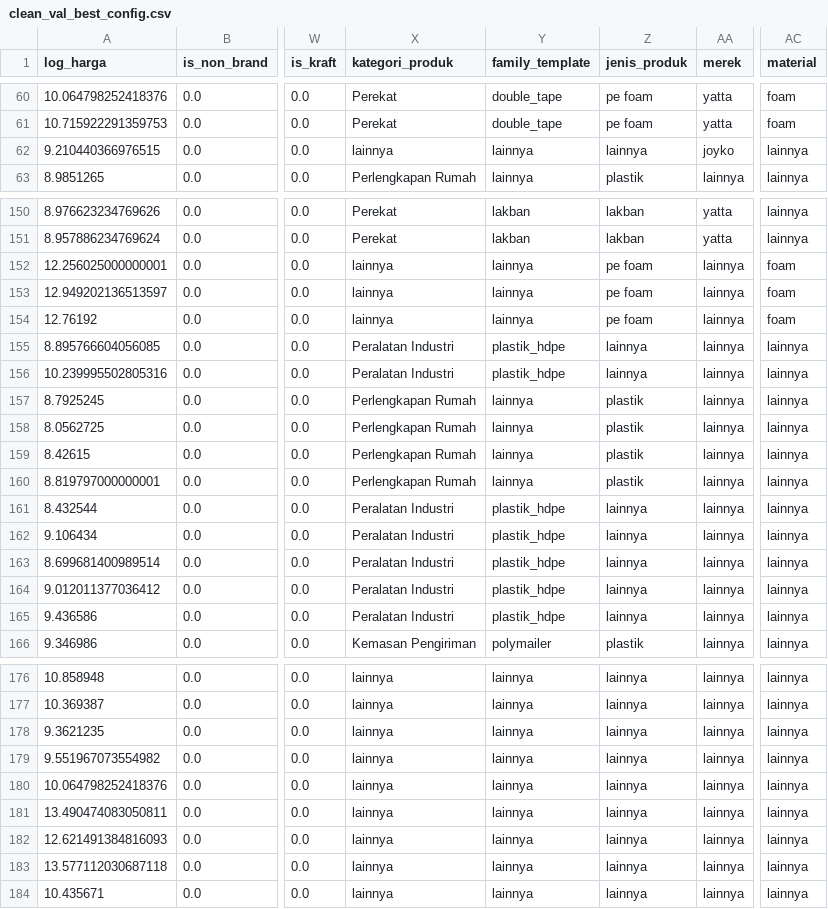
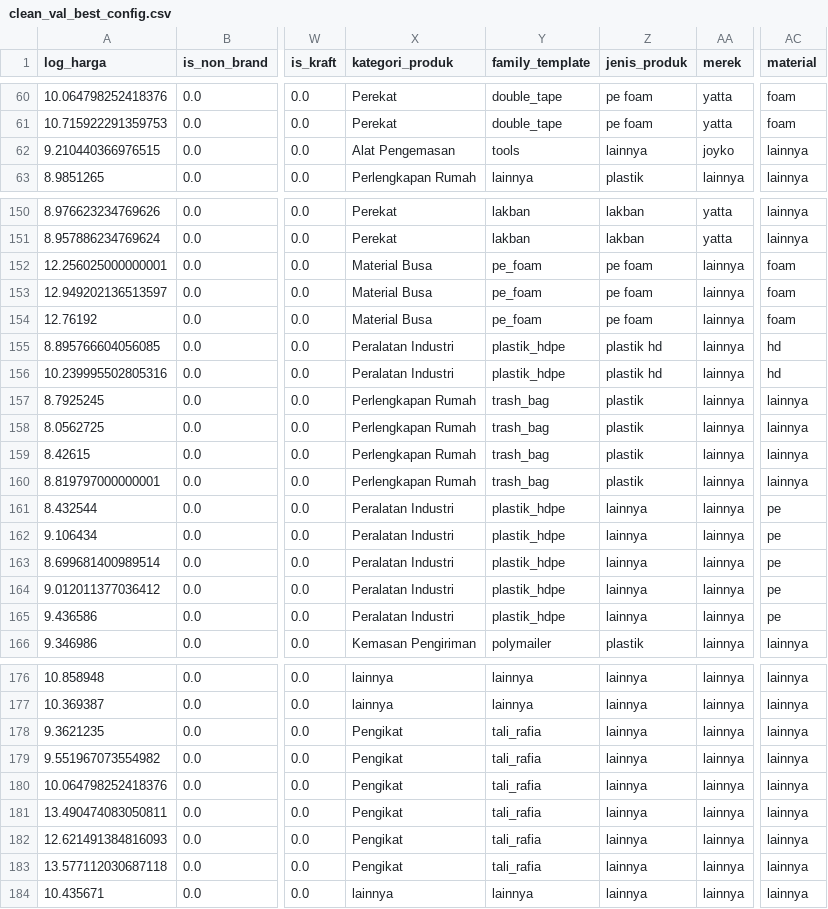
Before and after one commit to Molepan/UdinKakap, a CSV file: ann_improved/clean_val_best_config.csv, drawn as a sheet; only a part is shown, gaps mark what is left out; the diff covers the shown part only; the diff names each change by its address in the sheet, - before the commit and + after, or states it on an @@ line.

```diff
--- a/ann_improved/clean_val_best_config.csv
+++ b/ann_improved/clean_val_best_config.csv
-X62 (kategori_produk): lainnya
+X62 (kategori_produk): Alat Pengemasan
-Y62 (family_template): lainnya
+Y62 (family_template): tools
-X152:X154 (kategori_produk): lainnya
+X152:X154 (kategori_produk): Material Busa
-Y152:Y154 (family_template): lainnya
+Y152:Y154 (family_template): pe_foam
-Z155:Z156 (jenis_produk): lainnya
+Z155:Z156 (jenis_produk): plastik hd
-AC155:AC156 (material): lainnya
+AC155:AC156 (material): hd
-Y157:Y160 (family_template): lainnya
+Y157:Y160 (family_template): trash_bag
-AC161:AC165 (material): lainnya
+AC161:AC165 (material): pe
-X178:X183 (kategori_produk): lainnya
+X178:X183 (kategori_produk): Pengikat
-Y178:Y183 (family_template): lainnya
+Y178:Y183 (family_template): tali_rafia
```
Also changed, not shown: 14 edited cells elsewhere in this file, ann_improved/clean_test_best_config.csv, ann_improved/clean_train_best_config.csv, 15 other files.
